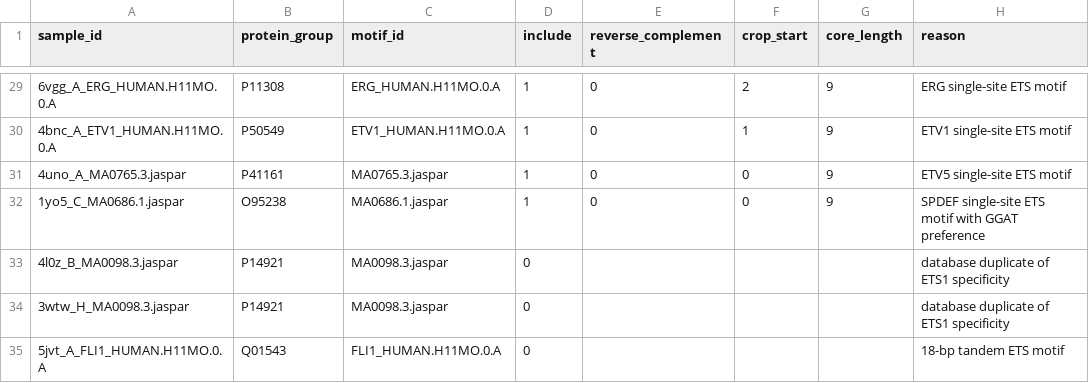
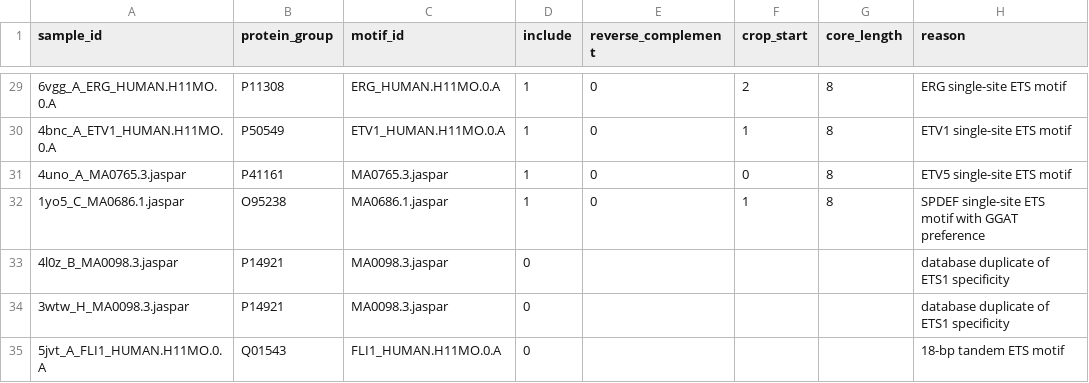
Before and after one commit to yibanshanzhu/residue-base-energy, a TSV file: resources/family_benchmarks/ets_v1/samples.tsv, drawn as a sheet; only a part is shown, gaps mark what is left out; the diff covers the shown part only.

```diff
--- a/resources/family_benchmarks/ets_v1/samples.tsv
+++ b/resources/family_benchmarks/ets_v1/samples.tsv
@@ -29,5 +29,5 @@ sample_id	protein_group	motif_id	include	reverse_complement	crop_start	core_leng
-6vgg_A_ERG_HUMAN.H11MO.0.A	P11308	ERG_HUMAN.H11MO.0.A	1	0	2	9	ERG single-site ETS motif
-4bnc_A_ETV1_HUMAN.H11MO.0.A	P50549	ETV1_HUMAN.H11MO.0.A	1	0	1	9	ETV1 single-site ETS motif
-4uno_A_MA0765.3.jaspar	P41161	MA0765.3.jaspar	1	0	0	9	ETV5 single-site ETS motif
-1yo5_C_MA0686.1.jaspar	O95238	MA0686.1.jaspar	1	0	0	9	SPDEF single-site ETS motif with GGAT preference
+6vgg_A_ERG_HUMAN.H11MO.0.A	P11308	ERG_HUMAN.H11MO.0.A	1	0	2	8	ERG single-site ETS motif
+4bnc_A_ETV1_HUMAN.H11MO.0.A	P50549	ETV1_HUMAN.H11MO.0.A	1	0	1	8	ETV1 single-site ETS motif
+4uno_A_MA0765.3.jaspar	P41161	MA0765.3.jaspar	1	0	0	8	ETV5 single-site ETS motif
+1yo5_C_MA0686.1.jaspar	O95238	MA0686.1.jaspar	1	0	1	8	SPDEF single-site ETS motif with GGAT preference
 4l0z_B_MA0098.3.jaspar	P14921	MA0098.3.jaspar	0				database duplicate of ETS1 specificity
```
Also changed, not shown: 22 edited cells elsewhere in this file, 5 other files.
